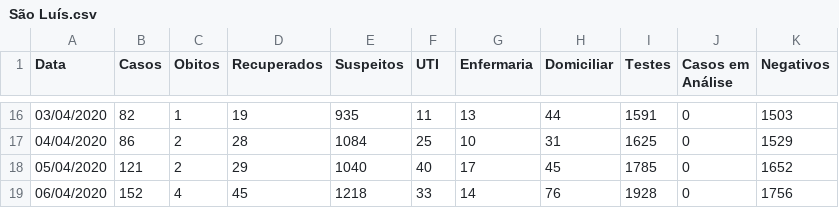
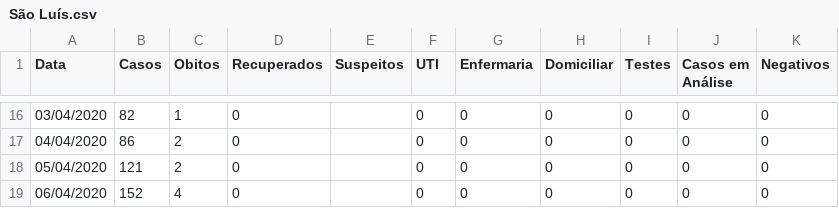
Before and after one commit to CaetanoSlavieroPires/Report_Covid19_Cappra, a CSV file: São Luís.csv, drawn as a sheet; only a part is shown, gaps mark what is left out; the diff covers the shown part only.

```diff
--- a/São Luís.csv
+++ b/São Luís.csv
@@ -16,4 +16,4 @@ Data,Casos,Obitos,Recuperados,Suspeitos,UTI,Enfermaria,Domiciliar,Testes,Casos e
-03/04/2020,82,1,19,935,11,13,44,1591,0,1503
-04/04/2020,86,2,28,1084,25,10,31,1625,0,1529
-05/04/2020,121,2,29,1040,40,17,45,1785,0,1652
-06/04/2020,152,4,45,1218,33,14,76,1928,0,1756
+03/04/2020,82,1,0,,0,0,0,0,0,0
+04/04/2020,86,2,0,,0,0,0,0,0,0
+05/04/2020,121,2,0,,0,0,0,0,0,0
+06/04/2020,152,4,0,,0,0,0,0,0,0
```
Also changed, not shown: 6 added rows and 93 edited cells elsewhere in this file, dados_cidades.csv, parametros_cidades.csv, 6 other files.
